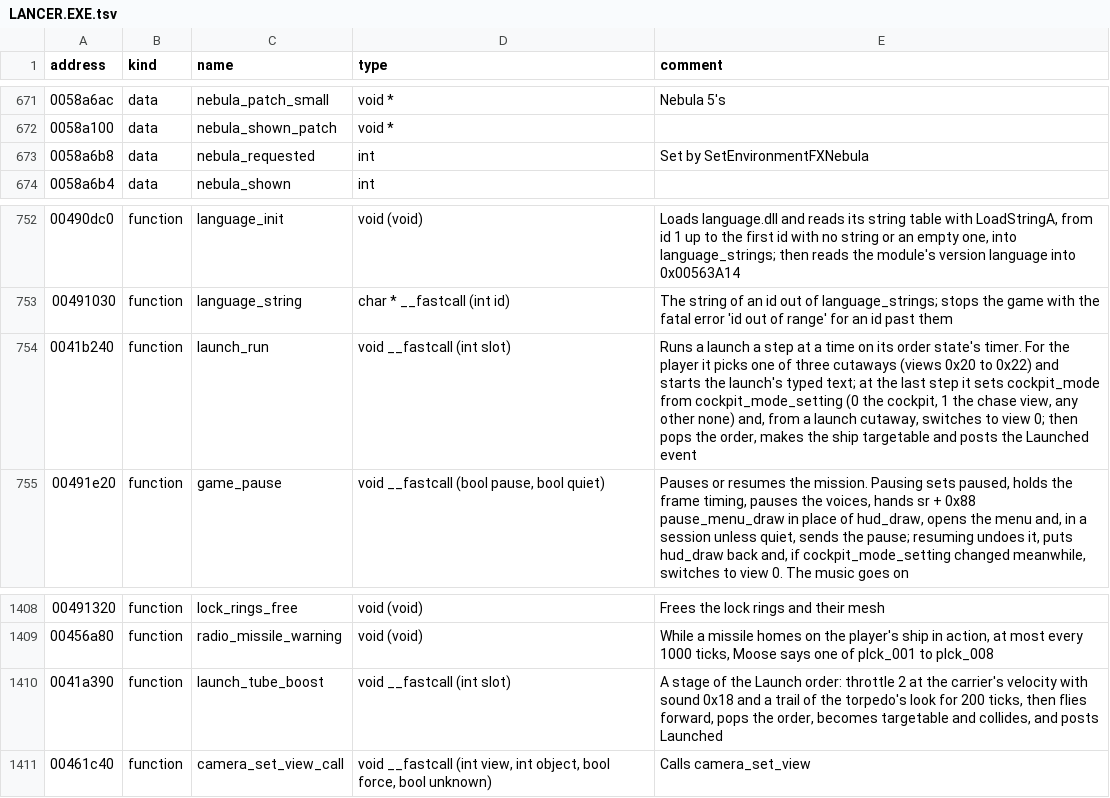
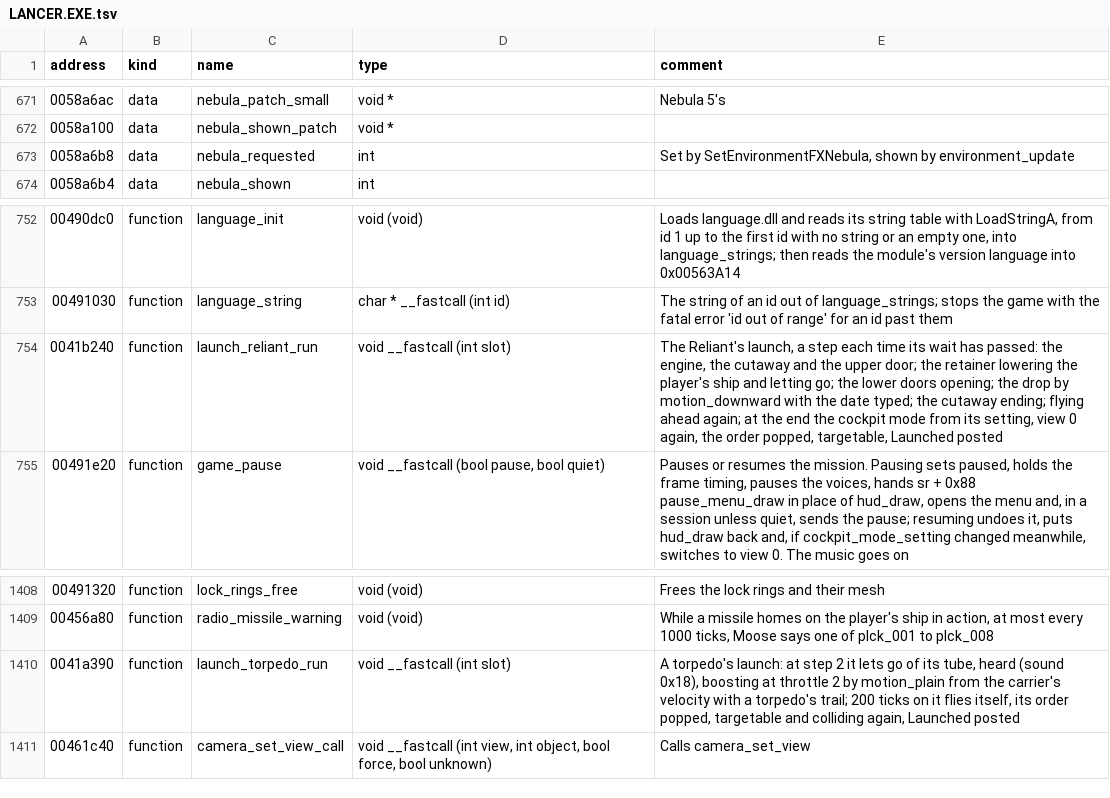
Before and after one commit to vdmkenny/openreliant, a TSV file: ghidra/names/LANCER.EXE.tsv, drawn as a sheet; only a part is shown, gaps mark what is left out; the diff covers the shown part only.

Commit message:
feat: ships launch from the Reliant, and the commands mission 1's launch needs (#306)
Every campaign mission starts with its wing launching, so mission 1 could not be flown: the
player's ship sat under a Launch order nothing ran. The Launch order (104) now runs, with the
Reliant's style and the torpedoes': the hangar cutaway laid over the tube, the retainer lowering the
ship, the doors, the drop, the three cutaway views and the typed date. The other carriers' styles
let their ships go where they stand until they are ported (#304).

Mission 1's start commands run too: SetupLaunch, StartLaunch, WaitForJumpOrLaunch,
SetInvulnerability, SetShipAvoidance, DisableTaunts, DisableGenericComms, PlayMusic,
OpenInstrument, CloseInstrument, SetObjective with the objectives' table, SetEnvironmentFXNebula,
UpdateEnvironmentFXState, WaitForMovie and MultiplayerScriptSync. Mission 0's wing launches from the
Reliant as mission 1's does, and the engine sound's stand-in goes, the launch starting the engine.

The launch's shadows led to a rule: a mesh that keeps the sun out by its light mask casts no
shadow, so the ship shows lit in the hangar as in the original.

```diff
--- a/ghidra/names/LANCER.EXE.tsv
+++ b/ghidra/names/LANCER.EXE.tsv
@@ -672,3 +672,3 @@ address	kind	name	type	comment
 0058a100	data	nebula_shown_patch	void *	
-0058a6b8	data	nebula_requested	int	Set by SetEnvironmentFXNebula
+0058a6b8	data	nebula_requested	int	Set by SetEnvironmentFXNebula, shown by environment_update
 0058a6b4	data	nebula_shown	int	
@@ -753,3 +753,3 @@ address	kind	name	type	comment
 00491030	function	language_string	char * __fastcall (int id)	The string of an id out of language_strings; stops the game with the fatal error 'id out of range' for an id past them
-0041b240	function	launch_run	void __fastcall (int slot)	Runs a launch a step at a time on its order state's timer. For the player it picks one of three cutaways (views 0x20 to 0x22) and starts the launch's typed text; at the last step it sets cockpit_mode from cockpit_mode_setting (0 the cockpit, 1 the chase view, any other none) and, from a launch cutaway, switches to view 0; then pops the order, makes the ship targetable and posts the Launched event
+0041b240	function	launch_reliant_run	void __fastcall (int slot)	The Reliant's launch, a step each time its wait has passed: the engine, the cutaway and the upper door; the retainer lowering the player's ship and letting go; the lower doors opening; the drop by motion_downward with the date typed; the cutaway ending; flying ahead again; at the end the cockpit mode from its setting, view 0 again, the order popped, targetable, Launched posted
 00491e20	function	game_pause	void __fastcall (bool pause, bool quiet)	Pauses or resumes the mission. Pausing sets paused, holds the frame timing, pauses the voices, hands sr + 0x88 pause_menu_draw in place of hud_draw, opens the menu and, in a session unless quiet, sends the pause; resuming undoes it, puts hud_draw back and, if cockpit_mode_setting changed meanwhile, switches to view 0. The music goes on
@@ -1409,3 +1409,3 @@ address	kind	name	type	comment
 00456a80	function	radio_missile_warning	void (void)	While a missile homes on the player's ship in action, at most every 1000 ticks, Moose says one of plck_001 to plck_008
-0041a390	function	launch_tube_boost	void __fastcall (int slot)	A stage of the Launch order: throttle 2 at the carrier's velocity with sound 0x18 and a trail of the torpedo's look for 200 ticks, then flies forward, pops the order, becomes targetable and collides, and posts Launched
+0041a390	function	launch_torpedo_run	void __fastcall (int slot)	A torpedo's launch: at step 2 it lets go of its tube, heard (sound 0x18), boosting at throttle 2 by motion_plain from the carrier's velocity with a torpedo's trail; 200 ticks on it flies itself, its order popped, targetable and colliding again, Launched posted
 00461c40	function	camera_set_view_call	void __fastcall (int view, int object, bool force, bool unknown)	Calls camera_set_view
```
Also changed, not shown: 20 added rows and 3 edited cells elsewhere in this file, 48 other files.
